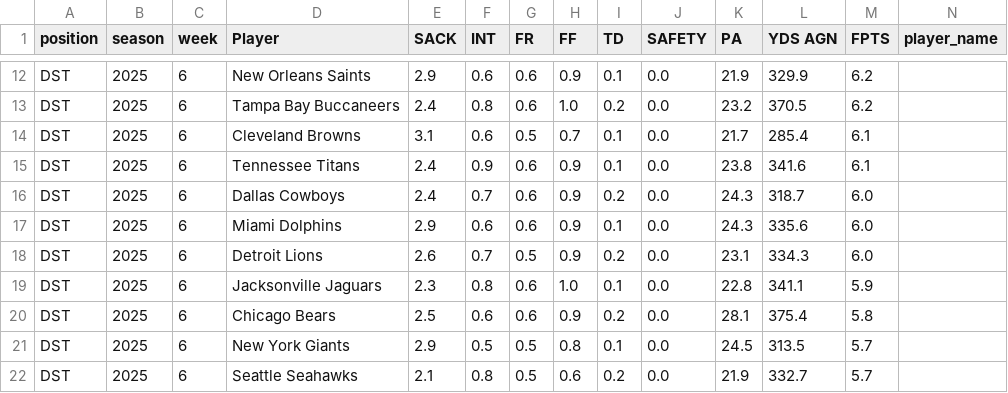
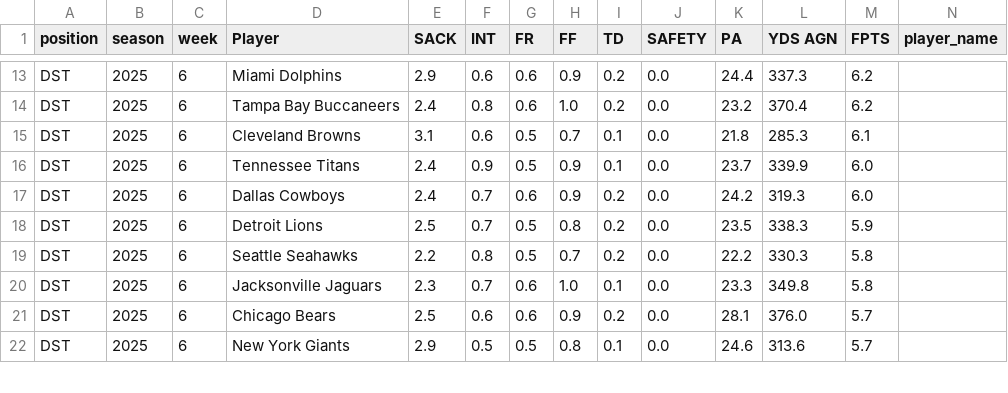
Before and after one commit to KoBeWa/fantasypros-projections, a CSV file: data/2025/week_current/dst.csv, drawn as a sheet; only a part is shown, gaps mark what is left out; removed rows and columns are numbered as before the commit, all else as after; rows hold the shown columns only; the diff covers the shown part only; the diff names each change by its address in the sheet, - before the commit and + after, or states it on an @@ line.

```diff
--- a/data/2025/week_current/dst.csv
+++ b/data/2025/week_current/dst.csv
-D13 (Player): New Orleans Saints
+D13 (Player): Miami Dolphins
-I13 (TD): 0.1
+I13 (TD): 0.2
-K13 (PA): 21.9
+K13 (PA): 24.4
-L13 (YDS AGN): 329.9
+L13 (YDS AGN): 337.3
-L14 (YDS AGN): 370.5
+L14 (YDS AGN): 370.4
-K15 (PA): 21.7
+K15 (PA): 21.8
-L15 (YDS AGN): 285.4
+L15 (YDS AGN): 285.3
-G16 (FR): 0.6
+G16 (FR): 0.5
-K16 (PA): 23.8
+K16 (PA): 23.7
-L16 (YDS AGN): 341.6
+L16 (YDS AGN): 339.9
-M16 (FPTS): 6.1
+M16 (FPTS): 6.0
-K17 (PA): 24.3
+K17 (PA): 24.2
-L17 (YDS AGN): 318.7
+L17 (YDS AGN): 319.3
-row 17: DST | 2025 | 6 | Miami Dolphins | 2.9 | 0.6 | 0.6 | 0.9 | 0.1 | 0.0 | 24.3 | 335.6 | 6.0
-E18 (SACK): 2.6
+E18 (SACK): 2.5
-H18 (FF): 0.9
+H18 (FF): 0.8
-K18 (PA): 23.1
+K18 (PA): 23.5
-L18 (YDS AGN): 334.3
+L18 (YDS AGN): 338.3
-M18 (FPTS): 6.0
+M18 (FPTS): 5.9
+row 19: DST | 2025 | 6 | Seattle Seahawks | 2.2 | 0.8 | 0.5 | 0.7 | 0.2 | 0.0 | 22.2 | 330.3 | 5.8
-F20 (INT): 0.8
+F20 (INT): 0.7
-K20 (PA): 22.8
+K20 (PA): 23.3
-L20 (YDS AGN): 341.1
+L20 (YDS AGN): 349.8
-M20 (FPTS): 5.9
+M20 (FPTS): 5.8
-L21 (YDS AGN): 375.4
+L21 (YDS AGN): 376.0
-M21 (FPTS): 5.8
+M21 (FPTS): 5.7
-K22 (PA): 24.5
+K22 (PA): 24.6
-L22 (YDS AGN): 313.5
+L22 (YDS AGN): 313.6
-row 22: DST | 2025 | 6 | Seattle Seahawks | 2.1 | 0.8 | 0.5 | 0.6 | 0.2 | 0.0 | 21.9 | 332.7 | 5.7
```
Also changed, not shown: 3 added rows, 2 removed rows and 46 edited cells elsewhere in this file, data/2025/week_current/k.csv, data/2025/week_current/qb.csv, 3 other files.
